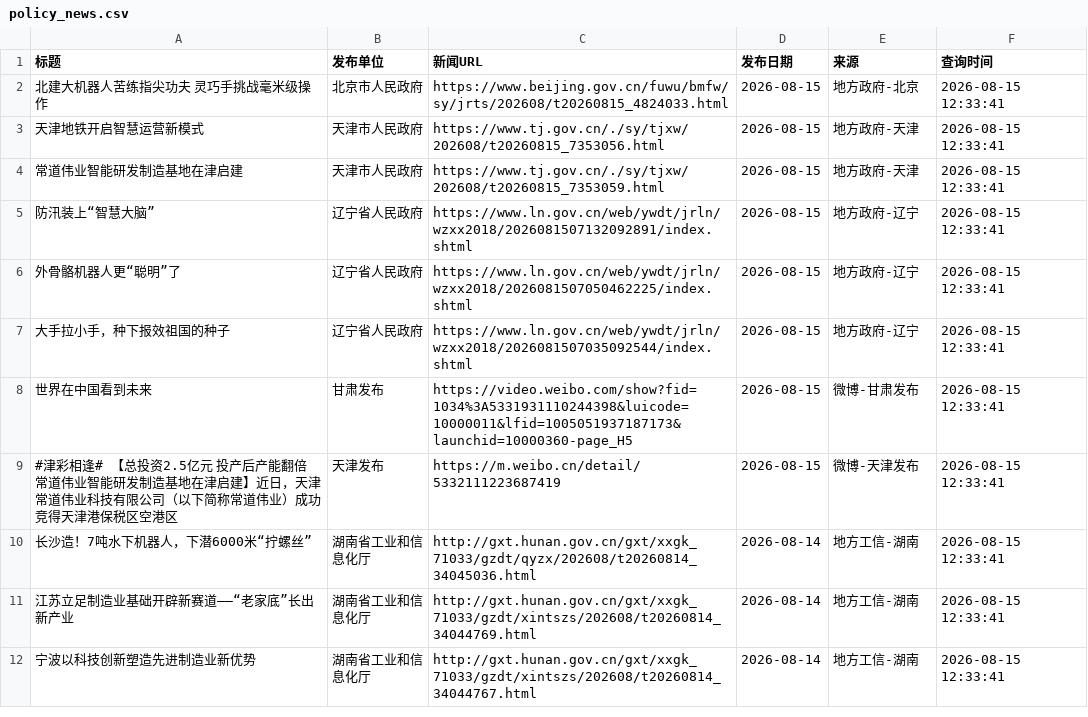
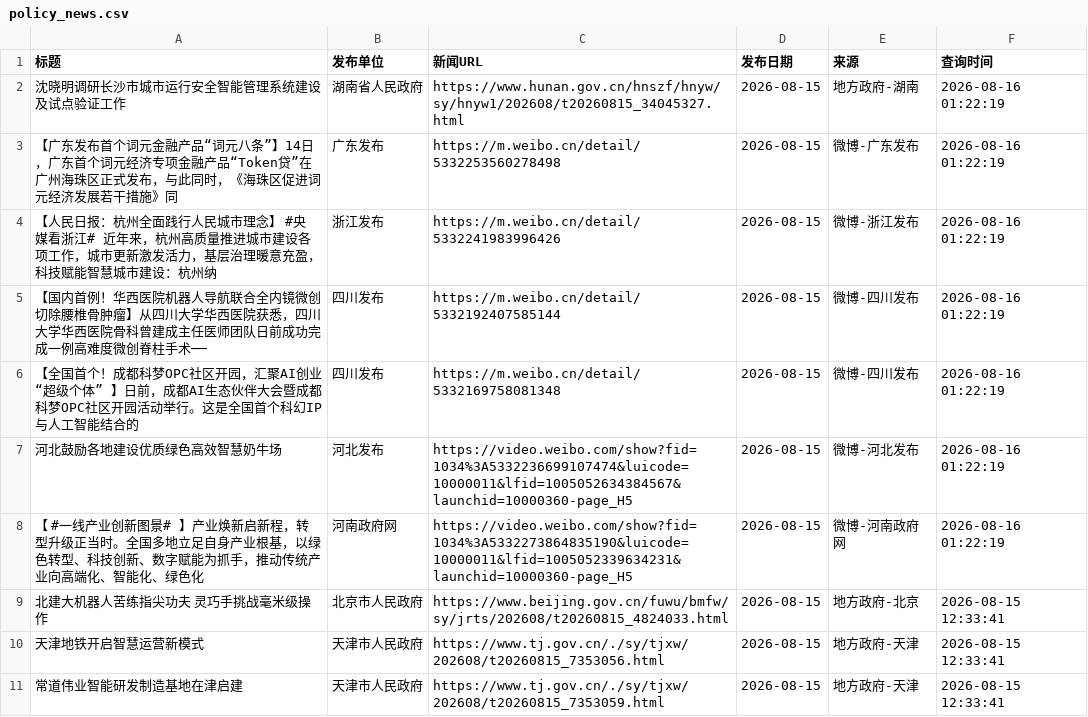
Before and after one commit to guluor-w/Automated-news-scraping, a CSV file: docs/data/policy_news.csv, drawn as a sheet; only a part is shown; the shorter side is filled out with more unchanged rows; the diff names each change by its address in the sheet, - before the commit and + after, or states it on an @@ line.

```diff
--- a/docs/data/policy_news.csv
+++ b/docs/data/policy_news.csv
+row 2: 沈晓明调研长沙市城市运行安全智能管理系统建设及试点验证工作 | 湖南省人民政府 | https://www.hunan.gov.cn/hnszf/hnyw/sy/hnyw1/202608/t20260815_34045327.html | 2026-08-15 | 地方政府-湖南 | 2026-08-16 01:22:19
+row 3: 【广东发布首个词元金融产品“词元八条”】14日，广东首个词元经济专项金融产品“Token贷”在广州海珠区正式发布，与此同时，《海珠区促进词元经济发展若干措施》同 | 广东发布 | https://m.weibo.cn/detail/5332253560278498 | 2026-08-15 | 微博-广东发布 | 2026-08-16 01:22:19
+row 4: 【人民日报：杭州全面践行人民城市理念】 #央媒看浙江# 近年来，杭州高质量推进城市建设各项工作，城市更新激发活力，基层治理暖意充盈，科技赋能智慧城市建设：杭州纳 | 浙江发布 | https://m.weibo.cn/detail/5332241983996426 | 2026-08-15 | 微博-浙江发布 | 2026-08-16 01:22:19
+row 5: 【国内首例！华西医院机器人导航联合全内镜微创切除腰椎骨肿瘤】从四川大学华西医院获悉，四川大学华西医院骨科曾建成主任医师团队日前成功完成一例高难度微创脊柱手术── | 四川发布 | https://m.weibo.cn/detail/5332192407585144 | 2026-08-15 | 微博-四川发布 | 2026-08-16 01:22:19
+row 6: 【全国首个！成都科梦OPC社区开园，汇聚AI创业“超级个体” 】日前，成都AI生态伙伴大会暨成都科梦OPC社区开园活动举行。这是全国首个科幻IP与人工智能结合的 | 四川发布 | https://m.weibo.cn/detail/5332169758081348 | 2026-08-15 | 微博-四川发布 | 2026-08-16 01:22:19
+row 7: 河北鼓励各地建设优质绿色高效智慧奶牛场 | 河北发布 | https://video.weibo.com/show?fid=1034%3A5332236699107474&luicode=10000011&lfid=1005052634384567&launchid=10000360-page_H5 | 2026-08-15 | 微博-河北发布 | 2026-08-16 01:22:19
+row 8: 【 #一线产业创新图景# 】产业焕新启新程，转型升级正当时。全国多地立足自身产业根基，以绿色转型、科技创新、数字赋能为抓手，推动传统产业向高端化、智能化、绿色化 | 河南政府网 | https://video.weibo.com/show?fid=1034%3A5332273864835190&luicode=10000011&lfid=1005052339634231&launchid=10000360-page_H5 | 2026-08-15 | 微博-河南政府网 | 2026-08-16 01:22:19
```
Also changed, not shown: 3 other files.
